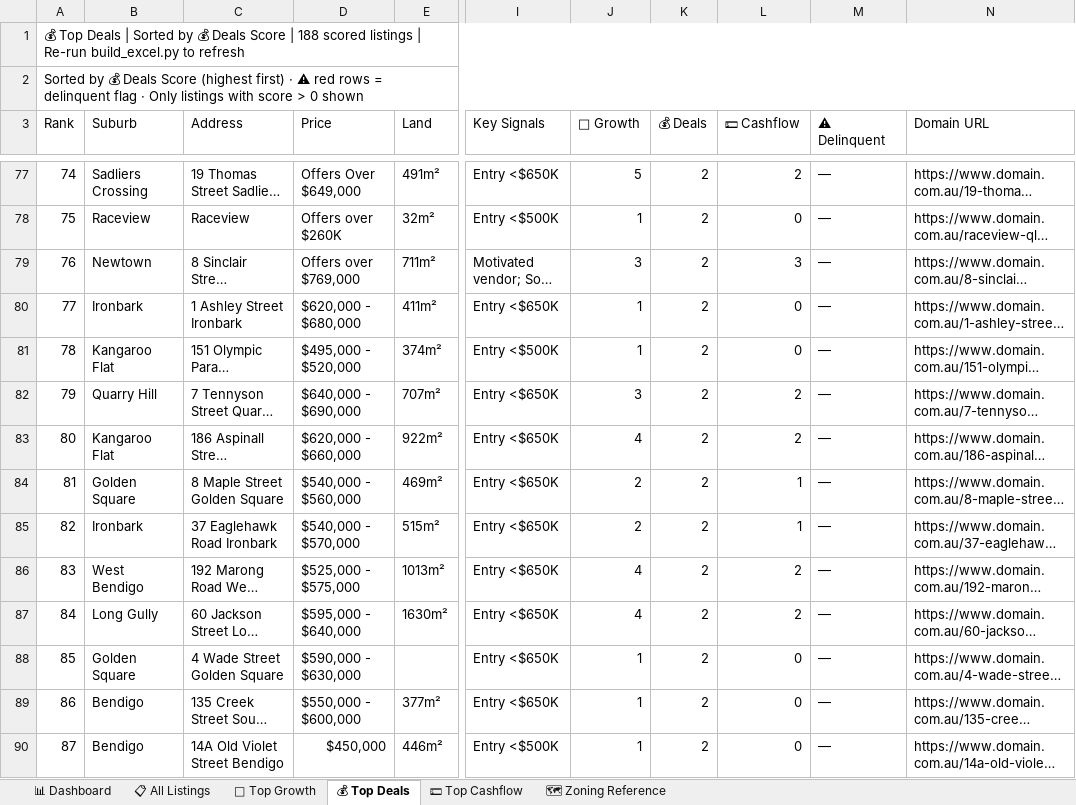
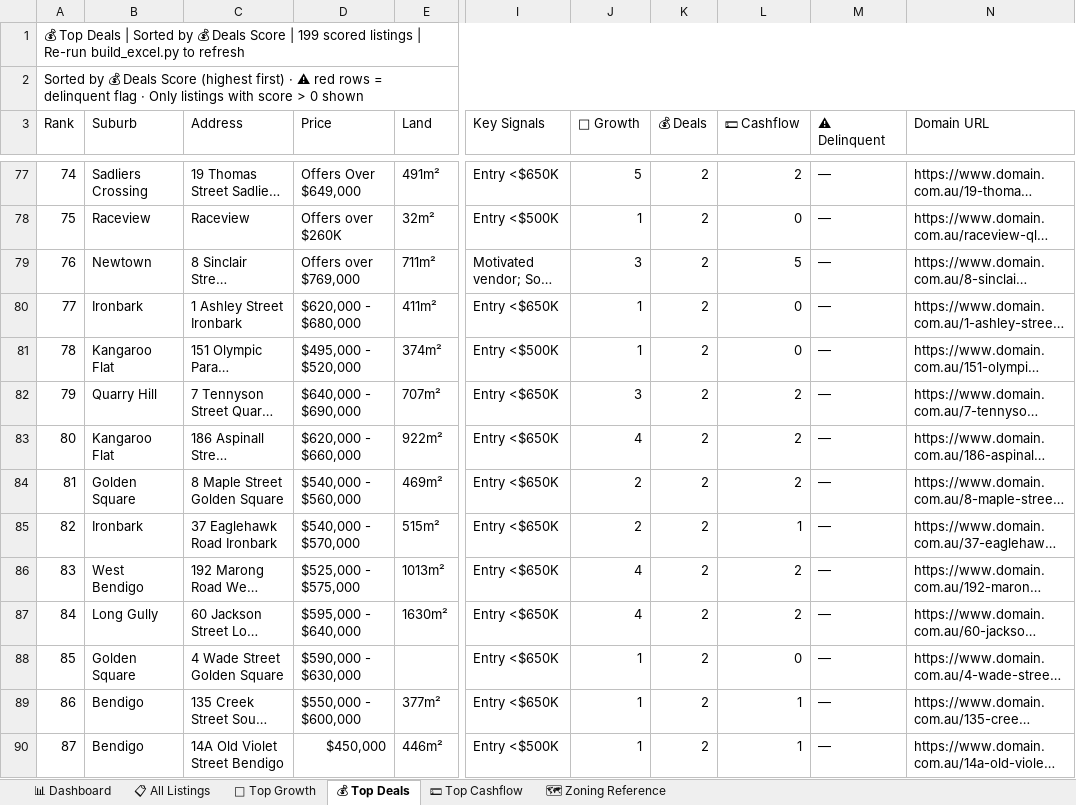
Before and after one commit to Decision-Architect-AU/Property-Listing-Scraper, an Excel workbook: SEQ_Listings.xlsx, sheet 💰 Top Deals, drawn as a sheet; only a part is shown, gaps mark what is left out; long unchanged cells end in …; values as stored, in another font and other column widths than the file's, no cell formats; the diff covers the shown part only; the diff names each change by its address in the sheet, - before the commit and + after, or states it on an @@ line.

```diff
--- a/SEQ_Listings.xlsx (sheet 💰 Top Deals)
+++ b/SEQ_Listings.xlsx (sheet 💰 Top Deals)
@@ column A (Rank) renumbered between rows 1 and 194 @@
-L79 (💵 Cashflow): 3
+L79 (💵 Cashflow): 5
-L84 (💵 Cashflow): 1
+L84 (💵 Cashflow): 2
-L89:L90 (💵 Cashflow): 0
+L89:L90 (💵 Cashflow): 1
```
Also changed, not shown: 14 added rows, 3 removed rows and 11 edited cells elsewhere in this sheet, sheet 📋 All Listings, sheet 💵 Top Cashflow, sheet 🌱 Top Growth, sheet 📊 Dashboard, cell formats, 3 other files.
